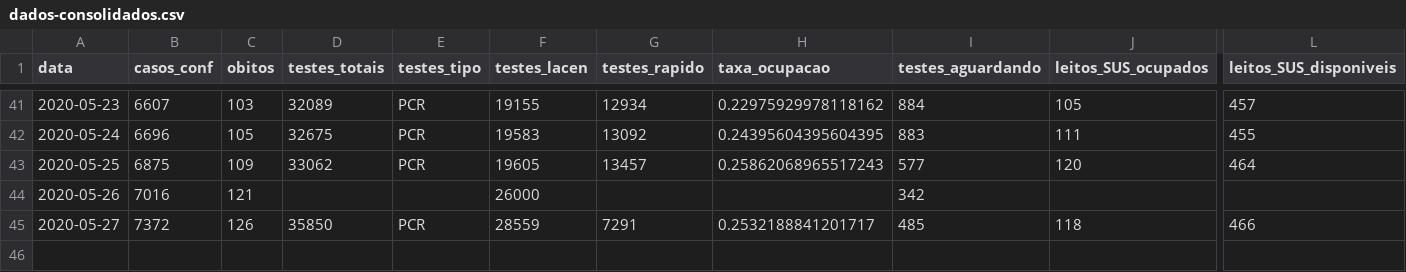
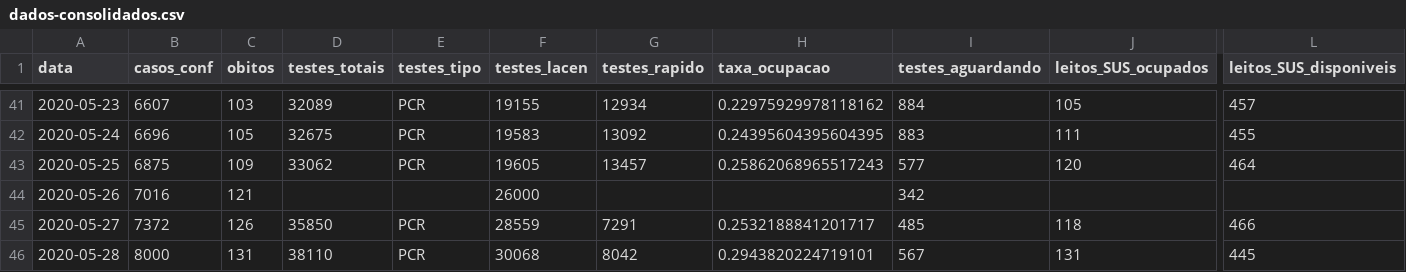
Before and after one commit to LFBossa/covid19-sc-leitos, a CSV file: dados-consolidados.csv, drawn as a sheet; only a part is shown, gaps mark what is left out; rows hold the shown columns only; the diff names each change by its address in the sheet, - before the commit and + after, or states it on an @@ line.

Commit message:
Dados atualizados 29/05

```diff
--- a/dados-consolidados.csv
+++ b/dados-consolidados.csv
+row 46: 2020-05-28 | 8000 | 131 | 38110 | PCR | 30068 | 8042 | 0.2943820224719101 | 567 | 131 | 445
```
